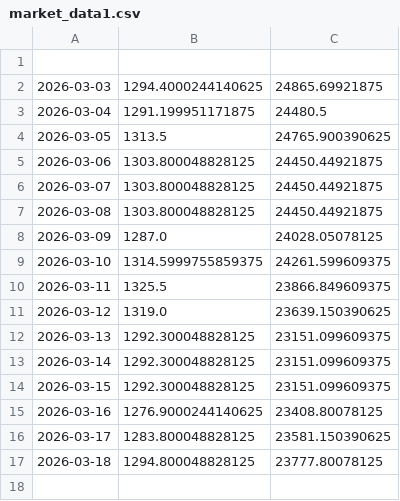
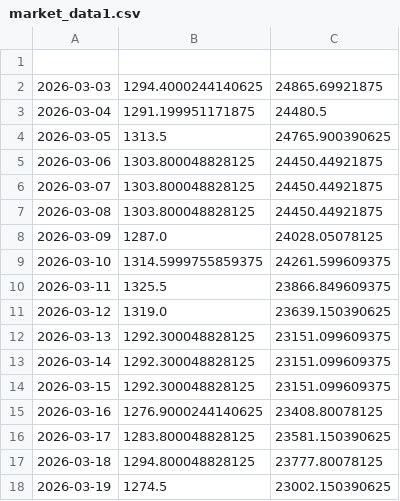
Before and after one commit to utpalgautam/finance-tracker, a CSV file: market_data1.csv, drawn as a sheet.

```diff
--- a/market_data1.csv
+++ b/market_data1.csv
@@ -17 +17,2 @@
 2026-03-18,1294.800048828125,23777.80078125
+2026-03-19,1274.5,23002.150390625
```
Also changed, not shown: market_data2.csv.
